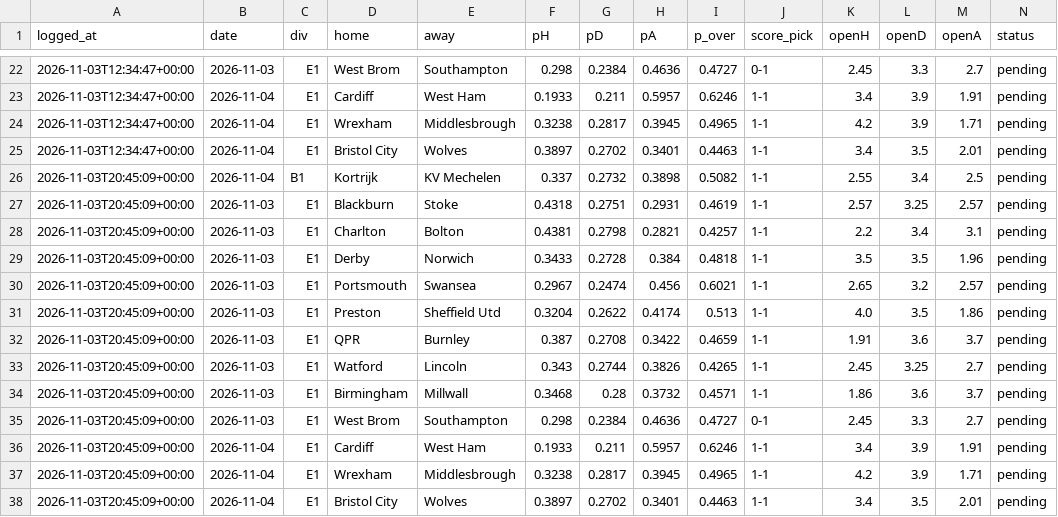
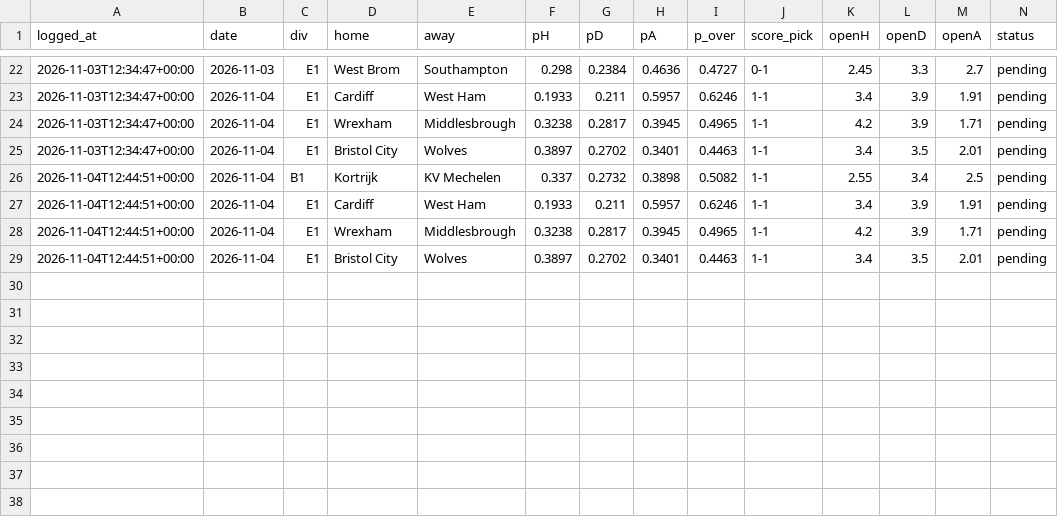
Before and after one commit to KiraTade19/astropitch, a CSV file: predictions_pending.csv, drawn as a sheet; only a part is shown, gaps mark what is left out.

Commit message:
Automated: refresh results, grade predictions, rebuild site [skip ci]

```diff
--- a/predictions_pending.csv
+++ b/predictions_pending.csv
@@ -25,14 +25,5 @@ logged_at,date,div,home,away,pH,pD,pA,p_over,score_pick,openH,openD,openA,status
 2026-11-03T12:34:47+00:00,2026-11-04,E1,Bristol City,Wolves,0.3897,0.2702,0.3401,0.4463,1-1,3.4,3.5,2.01,pending
-2026-11-03T20:45:09+00:00,2026-11-04,B1,Kortrijk,KV Mechelen,0.337,0.2732,0.3898,0.5082,1-1,2.55,3.4,2.5,pending
-2026-11-03T20:45:09+00:00,2026-11-03,E1,Blackburn,Stoke,0.4318,0.2751,0.2931,0.4619,1-1,2.57,3.25,2.57,pending
-2026-11-03T20:45:09+00:00,2026-11-03,E1,Charlton,Bolton,0.4381,0.2798,0.2821,0.4257,1-1,2.2,3.4,3.1,pending
-2026-11-03T20:45:09+00:00,2026-11-03,E1,Derby,Norwich,0.3433,0.2728,0.384,0.4818,1-1,3.5,3.5,1.96,pending
-2026-11-03T20:45:09+00:00,2026-11-03,E1,Portsmouth,Swansea,0.2967,0.2474,0.456,0.6021,1-1,2.65,3.2,2.57,pending
-2026-11-03T20:45:09+00:00,2026-11-03,E1,Preston,Sheffield Utd,0.3204,0.2622,0.4174,0.513,1-1,4.0,3.5,1.86,pending
-2026-11-03T20:45:09+00:00,2026-11-03,E1,QPR,Burnley,0.387,0.2708,0.3422,0.4659,1-1,1.91,3.6,3.7,pending
-2026-11-03T20:45:09+00:00,2026-11-03,E1,Watford,Lincoln,0.343,0.2744,0.3826,0.4265,1-1,2.45,3.25,2.7,pending
-2026-11-03T20:45:09+00:00,2026-11-03,E1,Birmingham,Millwall,0.3468,0.28,0.3732,0.4571,1-1,1.86,3.6,3.7,pending
-2026-11-03T20:45:09+00:00,2026-11-03,E1,West Brom,Southampton,0.298,0.2384,0.4636,0.4727,0-1,2.45,3.3,2.7,pending
-2026-11-03T20:45:09+00:00,2026-11-04,E1,Cardiff,West Ham,0.1933,0.211,0.5957,0.6246,1-1,3.4,3.9,1.91,pending
-2026-11-03T20:45:09+00:00,2026-11-04,E1,Wrexham,Middlesbrough,0.3238,0.2817,0.3945,0.4965,1-1,4.2,3.9,1.71,pending
-2026-11-03T20:45:09+00:00,2026-11-04,E1,Bristol City,Wolves,0.3897,0.2702,0.3401,0.4463,1-1,3.4,3.5,2.01,pending
+2026-11-04T12:44:51+00:00,2026-11-04,B1,Kortrijk,KV Mechelen,0.337,0.2732,0.3898,0.5082,1-1,2.55,3.4,2.5,pending
+2026-11-04T12:44:51+00:00,2026-11-04,E1,Cardiff,West Ham,0.1933,0.211,0.5957,0.6246,1-1,3.4,3.9,1.91,pending
+2026-11-04T12:44:51+00:00,2026-11-04,E1,Wrexham,Middlesbrough,0.3238,0.2817,0.3945,0.4965,1-1,4.2,3.9,1.71,pending
+2026-11-04T12:44:51+00:00,2026-11-04,E1,Bristol City,Wolves,0.3897,0.2702,0.3401,0.4463,1-1,3.4,3.5,2.01,pending
```
Also changed, not shown: 4 other files.
